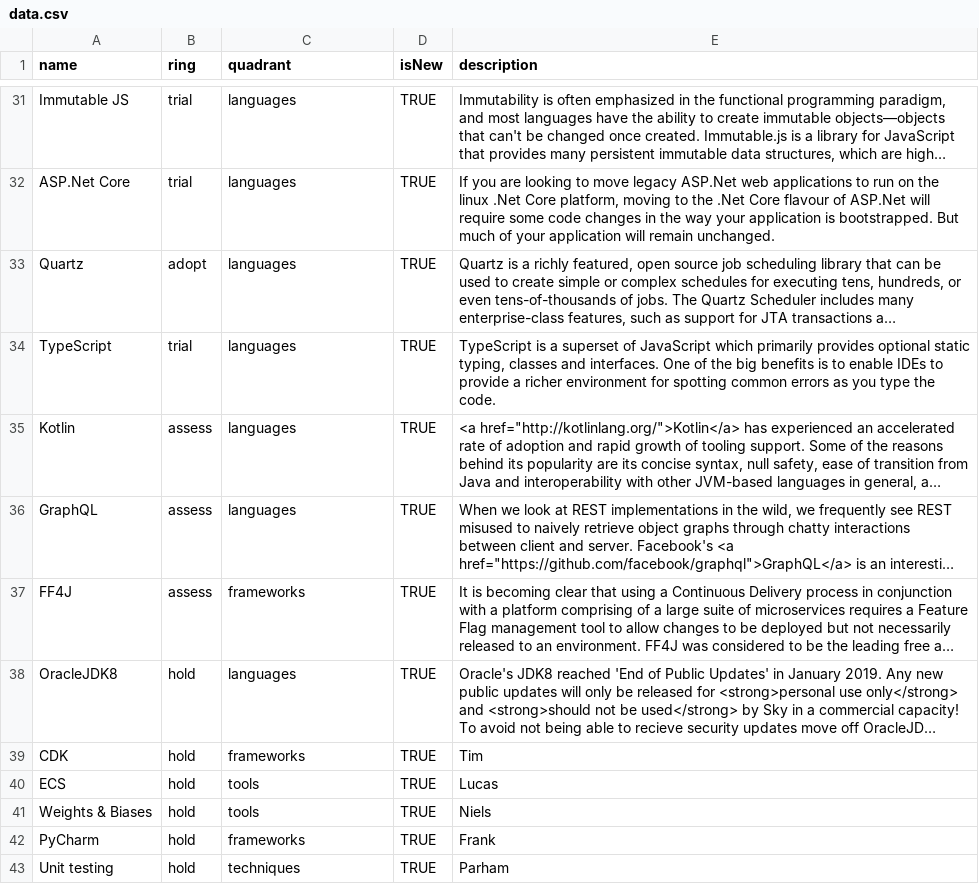
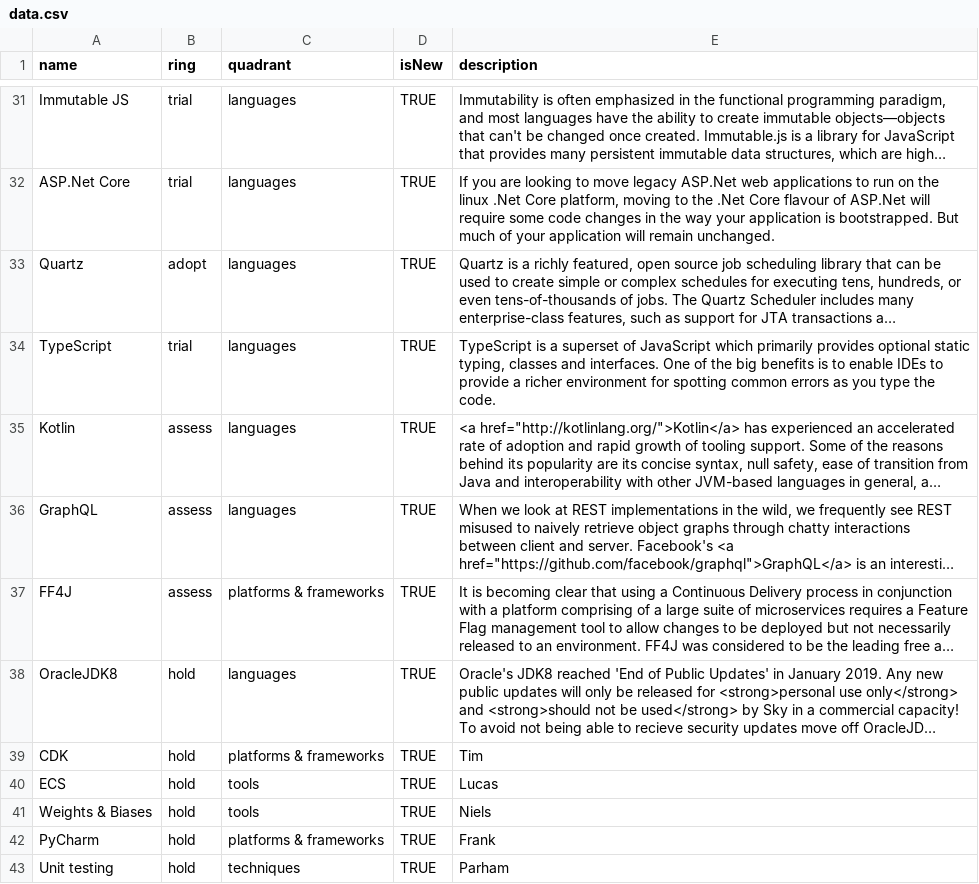
Before and after one commit to FutureFacts/techradar, a CSV file: data.csv, drawn as a sheet; only a part is shown, gaps mark what is left out; long unchanged cells end in …; the diff names each change by its address in the sheet, - before the commit and + after, or states it on an @@ line.

Commit message:
Update data.csv

```diff
--- a/data.csv
+++ b/data.csv
-C37 (quadrant): frameworks
+C37 (quadrant): platforms & frameworks
-C39 (quadrant): frameworks
+C39 (quadrant): platforms & frameworks
-C42 (quadrant): frameworks
+C42 (quadrant): platforms & frameworks
```
